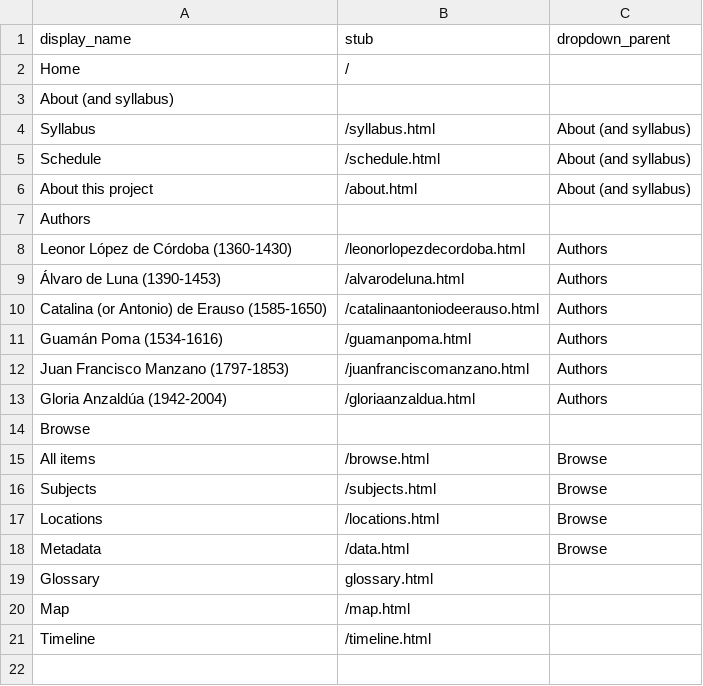
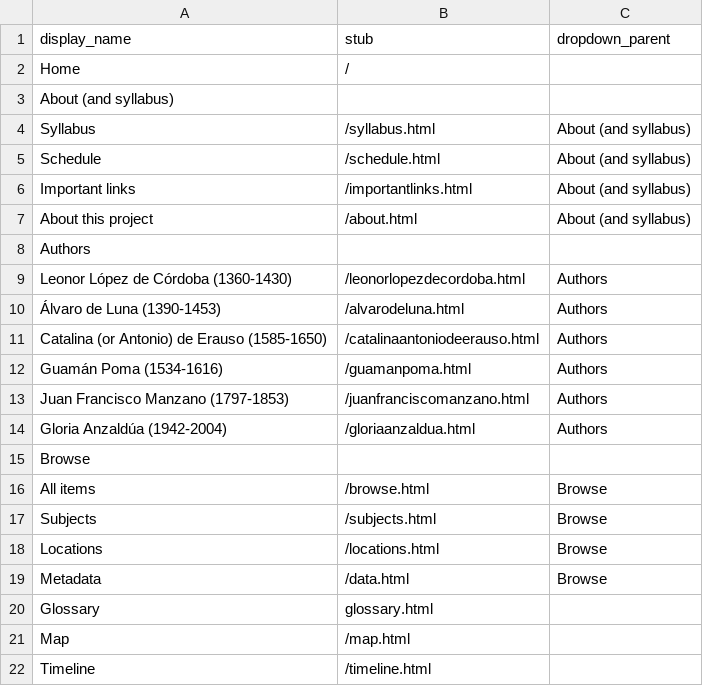
Before and after one commit to lauren-lassiter/SPA_410_Fall25, a CSV file: _data/config-nav.csv, drawn as a sheet; the diff names each change by its address in the sheet, - before the commit and + after, or states it on an @@ line.

Commit message:
Update config-nav.csv

```diff
--- a/_data/config-nav.csv
+++ b/_data/config-nav.csv
+row 6: Important links | /importantlinks.html | About (and syllabus)
```
